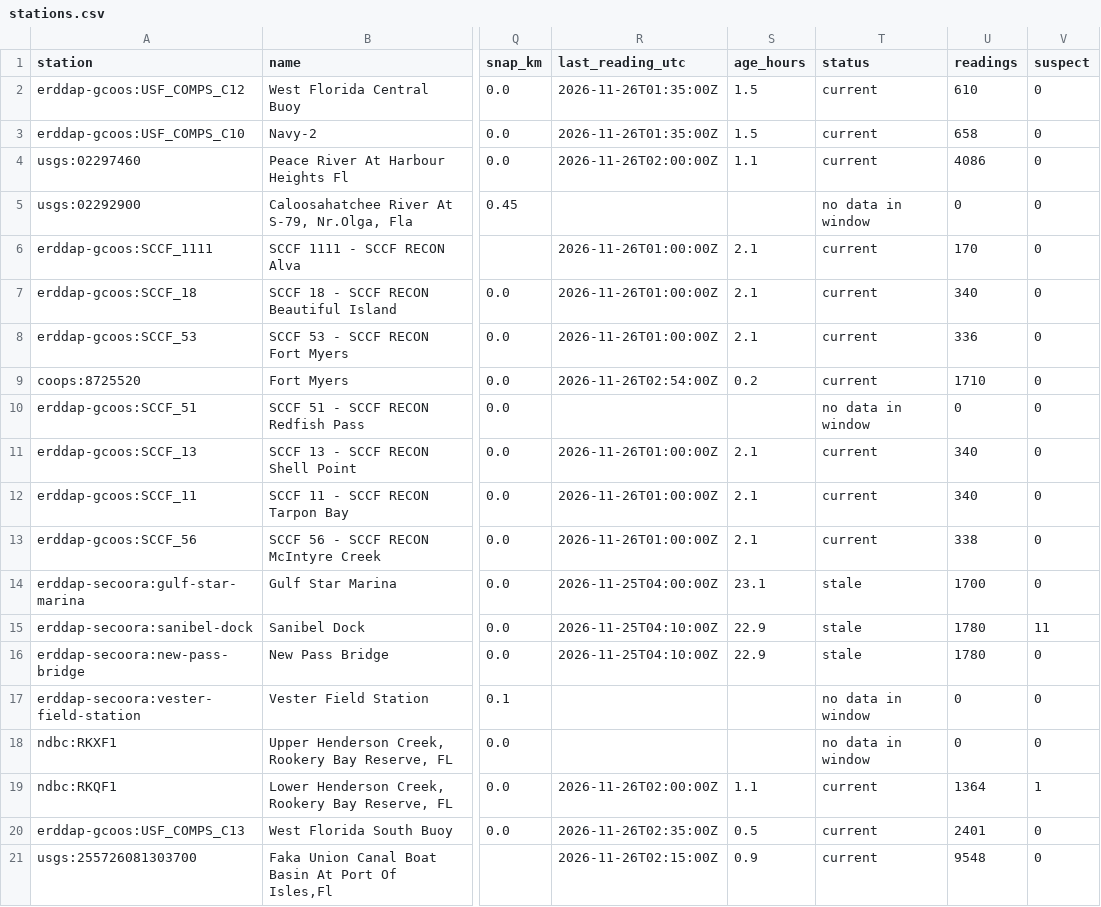
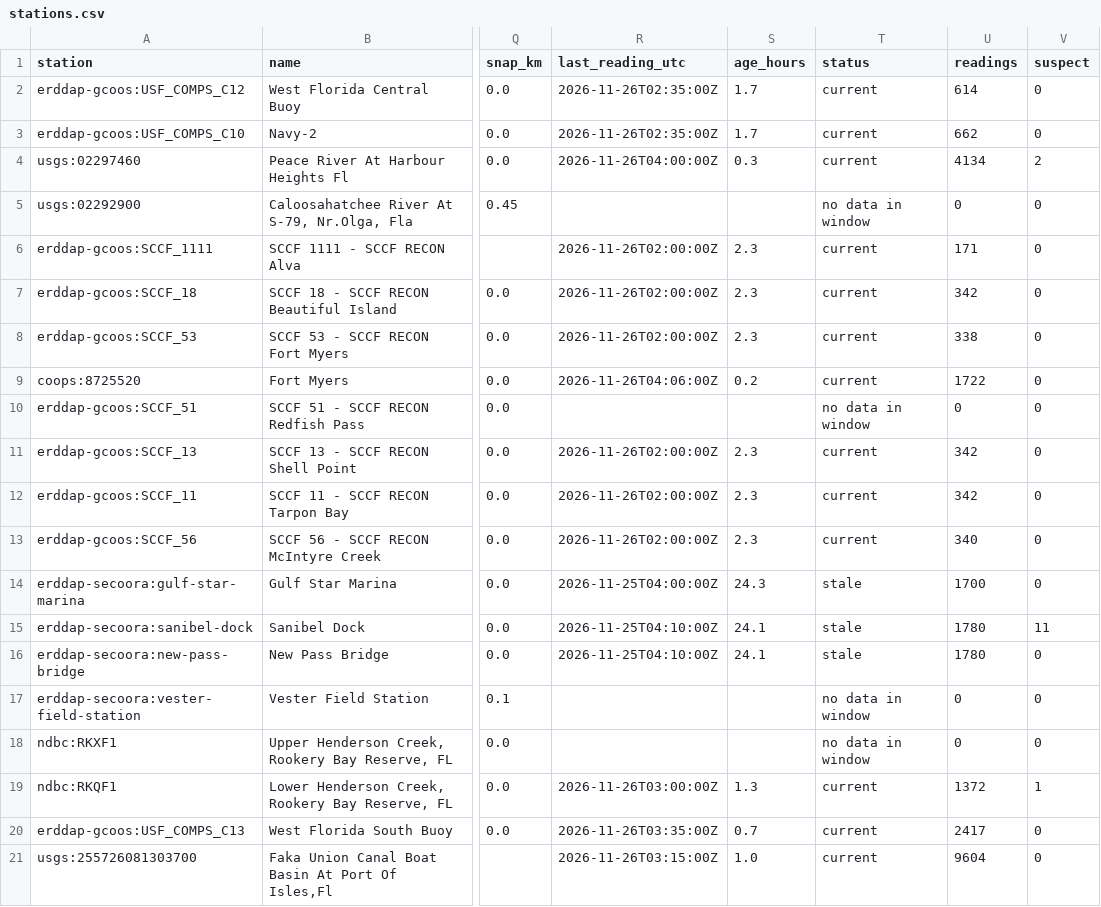
Before and after one commit to captainsforcleanwater/swfl-water-map, a CSV file: data/clean/stations.csv, drawn as a sheet; only a part is shown, gaps mark what is left out; the diff covers the shown part only; the diff names each change by its address in the sheet, - before the commit and + after, or states it on an @@ line.

```diff
--- a/data/clean/stations.csv
+++ b/data/clean/stations.csv
-R2:R3 (last_reading_utc): 2026-11-26T01:35:00Z
+R2:R3 (last_reading_utc): 2026-11-26T02:35:00Z
-S2:S3 (age_hours): 1.5
+S2:S3 (age_hours): 1.7
-U2 (readings): 610
+U2 (readings): 614
-U3 (readings): 658
+U3 (readings): 662
-R4 (last_reading_utc): 2026-11-26T02:00:00Z
+R4 (last_reading_utc): 2026-11-26T04:00:00Z
-S4 (age_hours): 1.1
+S4 (age_hours): 0.3
-U4 (readings): 4086
+U4 (readings): 4134
-V4 (suspect): 0
+V4 (suspect): 2
-R6:R8 (last_reading_utc): 2026-11-26T01:00:00Z
+R6:R8 (last_reading_utc): 2026-11-26T02:00:00Z
-S6:S8 (age_hours): 2.1
+S6:S8 (age_hours): 2.3
-U6 (readings): 170
+U6 (readings): 171
-U7 (readings): 340
+U7 (readings): 342
-U8 (readings): 336
+U8 (readings): 338
-R9 (last_reading_utc): 2026-11-26T02:54:00Z
+R9 (last_reading_utc): 2026-11-26T04:06:00Z
-U9 (readings): 1710
+U9 (readings): 1722
-R11:R13 (last_reading_utc): 2026-11-26T01:00:00Z
+R11:R13 (last_reading_utc): 2026-11-26T02:00:00Z
-S11:S13 (age_hours): 2.1
+S11:S13 (age_hours): 2.3
-U11:U12 (readings): 340
+U11:U12 (readings): 342
-U13 (readings): 338
+U13 (readings): 340
-S14 (age_hours): 23.1
+S14 (age_hours): 24.3
-S15:S16 (age_hours): 22.9
+S15:S16 (age_hours): 24.1
-R19 (last_reading_utc): 2026-11-26T02:00:00Z
+R19 (last_reading_utc): 2026-11-26T03:00:00Z
-S19 (age_hours): 1.1
+S19 (age_hours): 1.3
-U19 (readings): 1364
+U19 (readings): 1372
-R20 (last_reading_utc): 2026-11-26T02:35:00Z
+R20 (last_reading_utc): 2026-11-26T03:35:00Z
-S20 (age_hours): 0.5
+S20 (age_hours): 0.7
-U20 (readings): 2401
+U20 (readings): 2417
-R21 (last_reading_utc): 2026-11-26T02:15:00Z
+R21 (last_reading_utc): 2026-11-26T03:15:00Z
-S21 (age_hours): 0.9
+S21 (age_hours): 1.0
-U21 (readings): 9548
+U21 (readings): 9604
```
Also changed, not shown: 99 edited cells elsewhere in this file, data/sensors/2026/11/2026-11-26_coops.csv, data/sensors/2026/11/2026-11-26_erddap-gcoos.csv, 10 other files.
